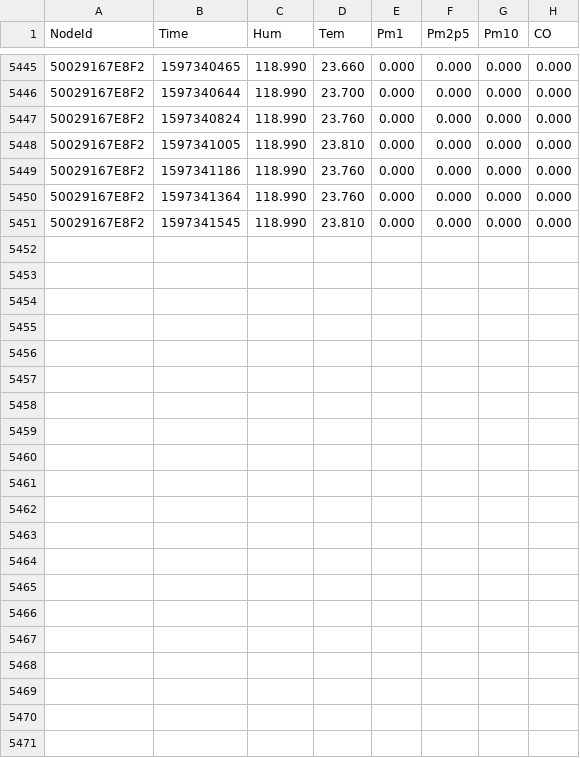
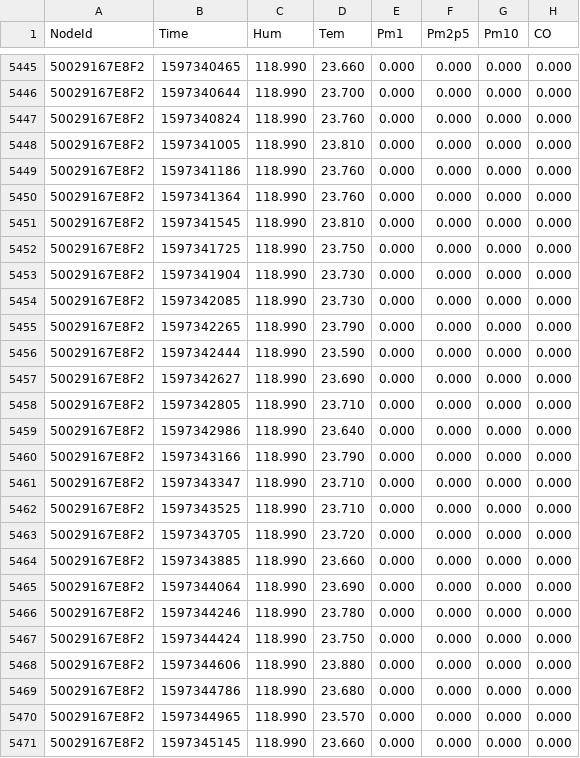
Before and after one commit to clonemasterUwU/airsense_data_raw, a CSV file: 50029167E8F2-08-2020.csv, drawn as a sheet; only a part is shown, gaps mark what is left out; the diff names each change by its address in the sheet, - before the commit and + after, or states it on an @@ line.

```diff
--- a/50029167E8F2-08-2020.csv
+++ b/50029167E8F2-08-2020.csv
+row 5452: 50029167E8F2 | 1597341725 | 118.990 | 23.750 | 0.000 | 0.000 | 0.000 | 0.000
+row 5453: 50029167E8F2 | 1597341904 | 118.990 | 23.730 | 0.000 | 0.000 | 0.000 | 0.000
+row 5454: 50029167E8F2 | 1597342085 | 118.990 | 23.730 | 0.000 | 0.000 | 0.000 | 0.000
+row 5455: 50029167E8F2 | 1597342265 | 118.990 | 23.790 | 0.000 | 0.000 | 0.000 | 0.000
+row 5456: 50029167E8F2 | 1597342444 | 118.990 | 23.590 | 0.000 | 0.000 | 0.000 | 0.000
+row 5457: 50029167E8F2 | 1597342627 | 118.990 | 23.690 | 0.000 | 0.000 | 0.000 | 0.000
+row 5458: 50029167E8F2 | 1597342805 | 118.990 | 23.710 | 0.000 | 0.000 | 0.000 | 0.000
+row 5459: 50029167E8F2 | 1597342986 | 118.990 | 23.640 | 0.000 | 0.000 | 0.000 | 0.000
+row 5460: 50029167E8F2 | 1597343166 | 118.990 | 23.790 | 0.000 | 0.000 | 0.000 | 0.000
+row 5461: 50029167E8F2 | 1597343347 | 118.990 | 23.710 | 0.000 | 0.000 | 0.000 | 0.000
+row 5462: 50029167E8F2 | 1597343525 | 118.990 | 23.710 | 0.000 | 0.000 | 0.000 | 0.000
+row 5463: 50029167E8F2 | 1597343705 | 118.990 | 23.720 | 0.000 | 0.000 | 0.000 | 0.000
+row 5464: 50029167E8F2 | 1597343885 | 118.990 | 23.660 | 0.000 | 0.000 | 0.000 | 0.000
+row 5465: 50029167E8F2 | 1597344064 | 118.990 | 23.690 | 0.000 | 0.000 | 0.000 | 0.000
+row 5466: 50029167E8F2 | 1597344246 | 118.990 | 23.780 | 0.000 | 0.000 | 0.000 | 0.000
+row 5467: 50029167E8F2 | 1597344424 | 118.990 | 23.750 | 0.000 | 0.000 | 0.000 | 0.000
+row 5468: 50029167E8F2 | 1597344606 | 118.990 | 23.880 | 0.000 | 0.000 | 0.000 | 0.000
+row 5469: 50029167E8F2 | 1597344786 | 118.990 | 23.680 | 0.000 | 0.000 | 0.000 | 0.000
+row 5470: 50029167E8F2 | 1597344965 | 118.990 | 23.570 | 0.000 | 0.000 | 0.000 | 0.000
+row 5471: 50029167E8F2 | 1597345145 | 118.990 | 23.660 | 0.000 | 0.000 | 0.000 | 0.000
```
Also changed, not shown: 50029167DB95-08-2020.csv, 50029167E731-08-2020.csv, 6 other files.
